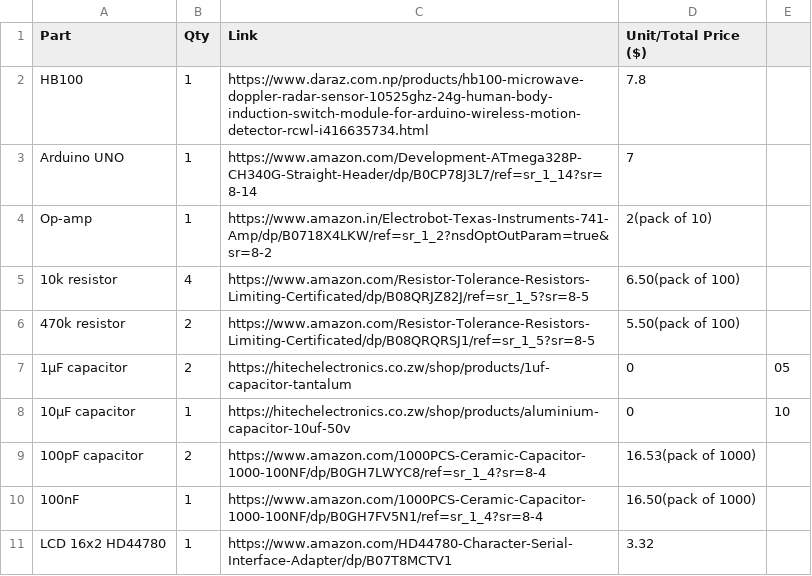
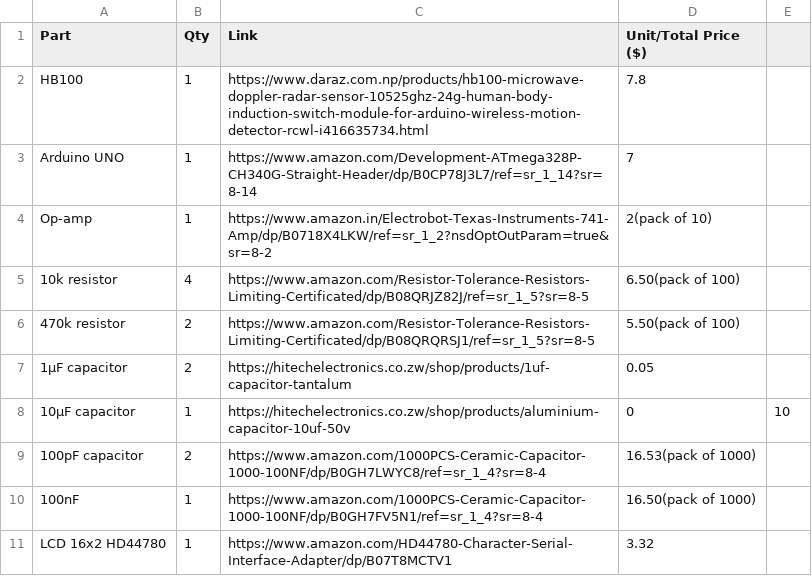
Before and after one commit to darksunnp/doppler_speed_detector, a CSV file: BOM.csv, drawn as a sheet.

Commit message:
Update BOM.csv

```diff
--- a/BOM.csv
+++ b/BOM.csv
@@ -6,3 +6,3 @@ Op-amp,1,https://www.amazon.in/Electrobot-Texas-Instruments-741-Amp/dp/B0718X4LK
 470k resistor,2,https://www.amazon.com/Resistor-Tolerance-Resistors-Limiting-Certificated/dp/B08QRQRSJ1/ref=sr_1_5?sr=8-5,5.50(pack of 100)
-1µF capacitor,2,https://hitechelectronics.co.zw/shop/products/1uf-capacitor-tantalum,0,05
+1µF capacitor,2,https://hitechelectronics.co.zw/shop/products/1uf-capacitor-tantalum,0.05
 10µF capacitor,1,https://hitechelectronics.co.zw/shop/products/aluminium-capacitor-10uf-50v,0,10
```
